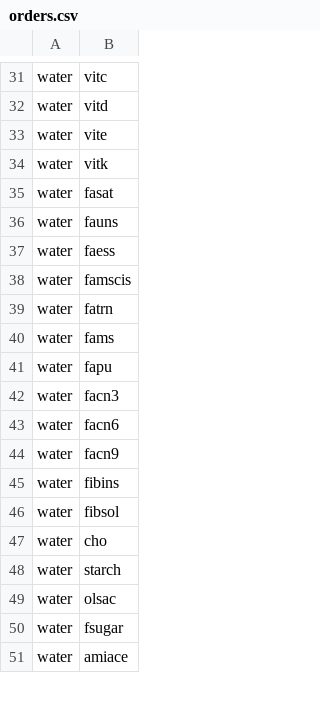
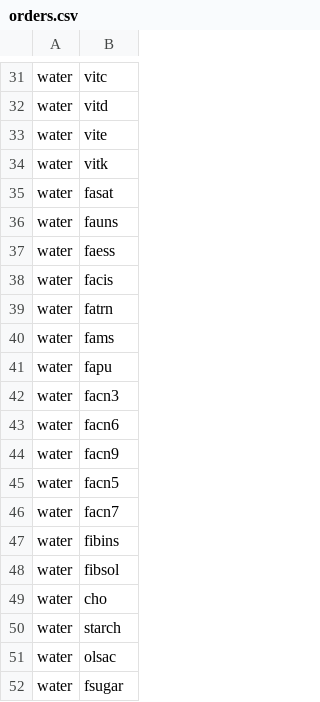
Before and after one commit to ifct2017/compositions, a CSV file: configs/orders.csv, drawn as a sheet; only a part is shown, gaps mark what is left out; the shorter side is filled out with more unchanged rows.

Commit message:
:snowman: rename famscis -> facis and add facn5, facn7

```diff
--- a/configs/orders.csv
+++ b/configs/orders.csv
@@ -37,3 +37,3 @@ water,fauns
 water,faess
-water,famscis
+water,facis
 water,fatrn
@@ -44,2 +44,4 @@ water,facn6
 water,facn9
+water,facn5
+water,facn7
 water,fibins
```
Also changed, not shown: configs/sums.csv, 3 other files.
